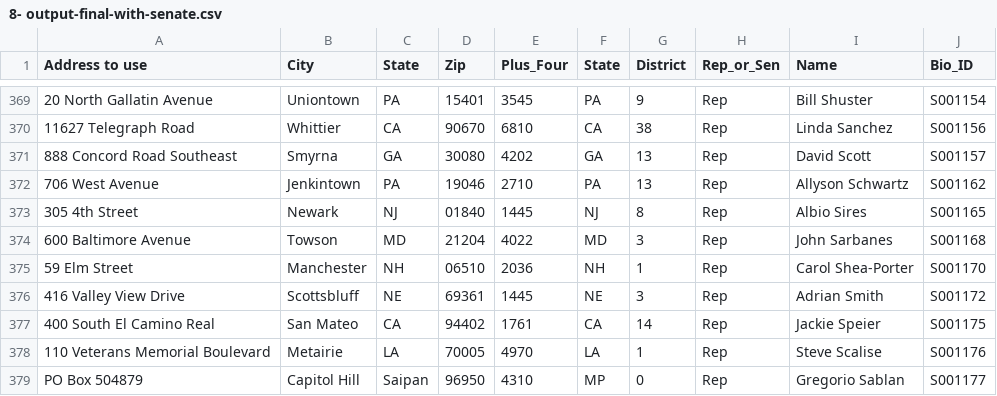
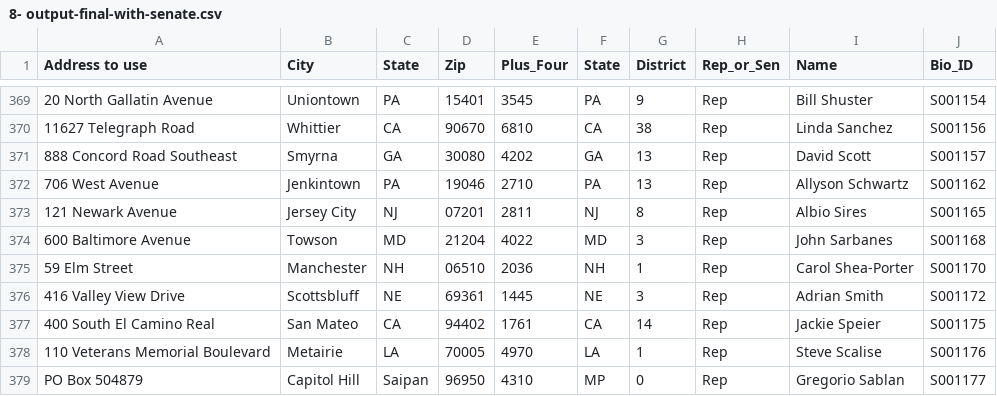
Before and after one commit to timdavila/congress-zip-plus-four, a CSV file: 8- output-final-with-senate.csv, drawn as a sheet; only a part is shown, gaps mark what is left out; the diff names each change by its address in the sheet, - before the commit and + after, or states it on an @@ line.

Commit message:
Fix Sires CSV

```diff
--- a/8- output-final-with-senate.csv
+++ b/8- output-final-with-senate.csv
-A373 (Address to use): 305 4th Street
+A373 (Address to use): 121 Newark Avenue
-B373 (City): Newark
+B373 (City): Jersey City
-D373 (Zip): 01840
+D373 (Zip): 07201
-E373 (Plus_Four): 1445
+E373 (Plus_Four): 2811
```
